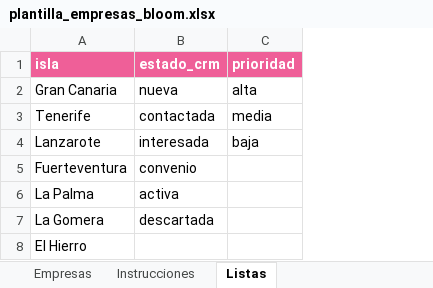
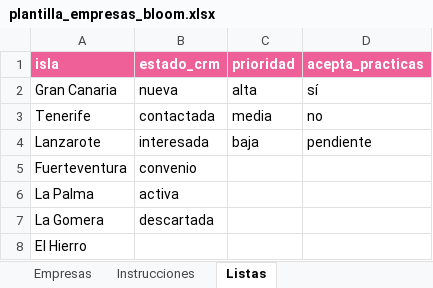
Before and after one commit to duna1986/bloomie-crm, an Excel workbook: templates/plantilla_empresas_bloom.xlsx, sheet Listas, drawn as a sheet; values as stored, in another font and other column widths than the file's, no borders; the diff names each change by its address in the sheet, - before the commit and + after, or states it on an @@ line.

```diff
--- a/templates/plantilla_empresas_bloom.xlsx (sheet Listas)
+++ b/templates/plantilla_empresas_bloom.xlsx (sheet Listas)
+column D (acepta_practicas), rows 2-4: sí | no | pendiente
```
Also changed, not shown: sheet Instrucciones, sheet Empresas, templates/plantilla_alumnos_bloom.xlsx, 4 other files.
